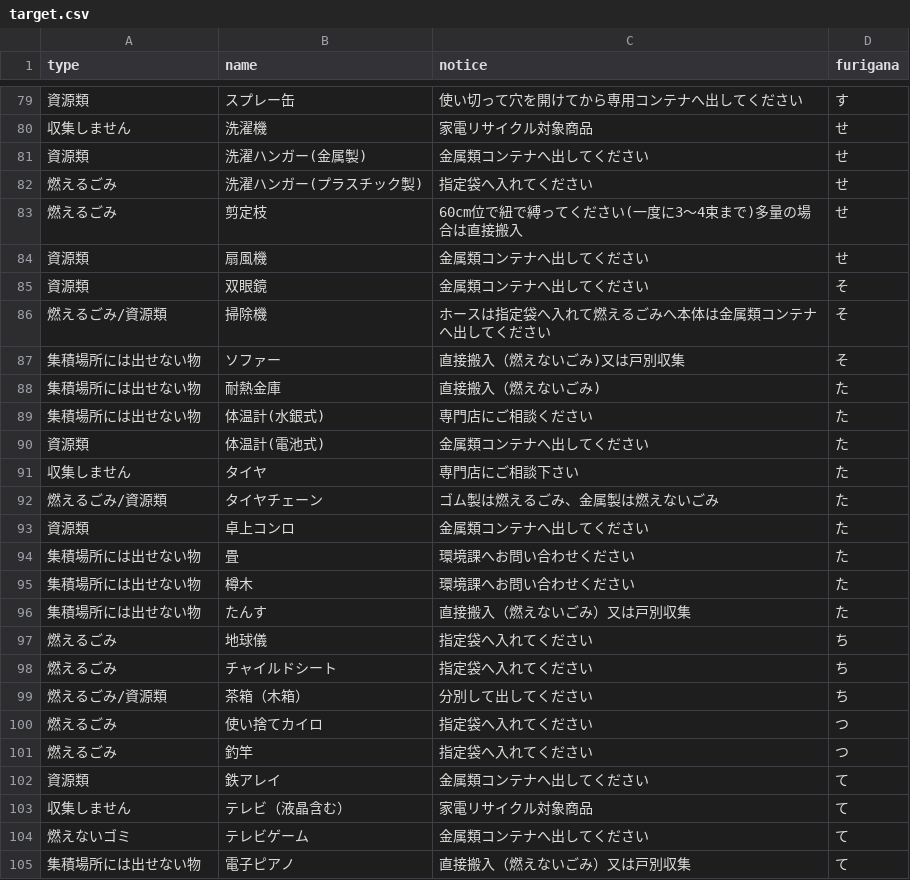
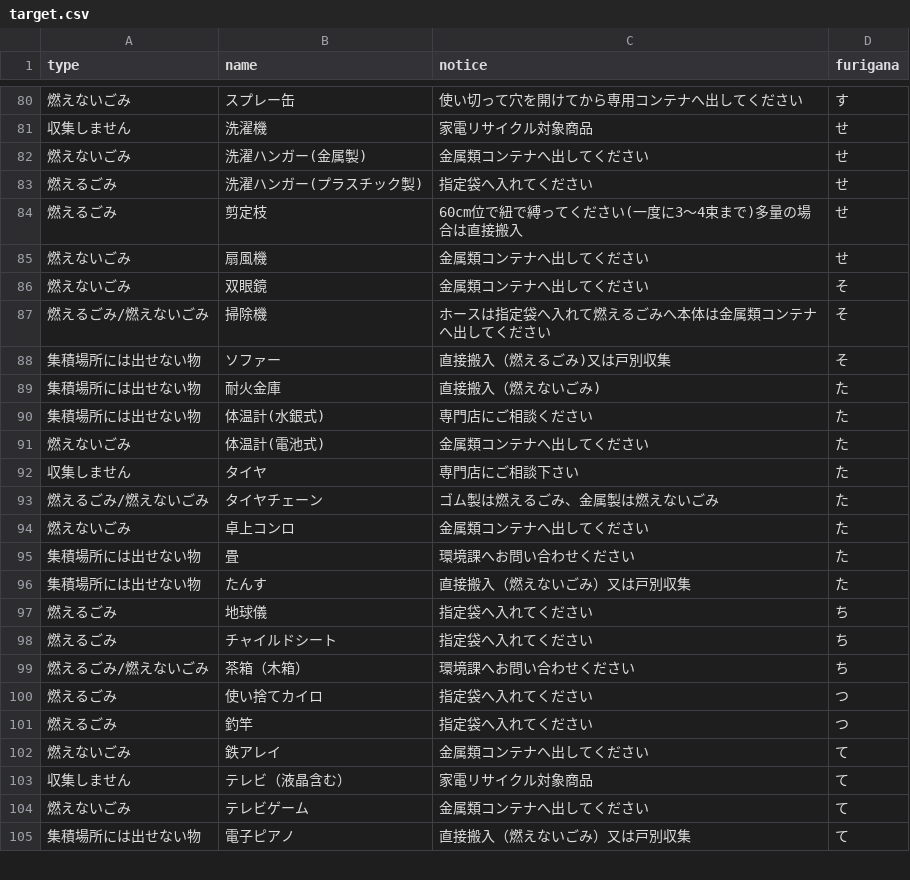
Before and after one commit to shimasho/5374, a CSV file: data/target.csv, drawn as a sheet; only a part is shown, gaps mark what is left out; the diff covers the shown part only.

```diff
--- a/data/target.csv
+++ b/data/target.csv
@@ -79,18 +80,17 @@ type,name,notice,furigana
-資源類,スプレー缶,使い切って穴を開けてから専用コンテナへ出してください,す
+燃えないごみ,スプレー缶,使い切って穴を開けてから専用コンテナへ出してください,す
 収集しません,洗濯機,家電リサイクル対象商品,せ
-資源類,洗濯ハンガー(金属製),金属類コンテナへ出してください,せ
+燃えないごみ,洗濯ハンガー(金属製),金属類コンテナへ出してください,せ
 燃えるごみ,洗濯ハンガー(プラスチック製),指定袋へ入れてください,せ
 燃えるごみ,剪定枝,60cm位で紐で縛ってください(一度に3～4束まで)多量の場合は直接搬入,せ
-資源類,扇風機,金属類コンテナへ出してください,せ
-資源類,双眼鏡,金属類コンテナへ出してください,そ
-燃えるごみ/資源類,掃除機,ホースは指定袋へ入れて燃えるごみへ本体は金属類コンテナへ出してください,そ
-集積場所には出せない物,ソファー,直接搬入（燃えないごみ)又は戸別収集,そ
-集積場所には出せない物,耐熱金庫,直接搬入（燃えないごみ),た
+燃えないごみ,扇風機,金属類コンテナへ出してください,せ
+燃えないごみ,双眼鏡,金属類コンテナへ出してください,そ
+燃えるごみ/燃えないごみ,掃除機,ホースは指定袋へ入れて燃えるごみへ本体は金属類コンテナへ出してください,そ
+集積場所には出せない物,ソファー,直接搬入（燃えるごみ)又は戸別収集,そ
+集積場所には出せない物,耐火金庫,直接搬入（燃えないごみ),た
 集積場所には出せない物,体温計(水銀式),専門店にご相談ください,た
-資源類,体温計(電池式),金属類コンテナへ出してください,た
+燃えないごみ,体温計(電池式),金属類コンテナへ出してください,た
 収集しません,タイヤ,専門店にご相談下さい,た
-燃えるごみ/資源類,タイヤチェーン,ゴム製は燃えるごみ、金属製は燃えないごみ,た
-資源類,卓上コンロ,金属類コンテナへ出してください,た
+燃えるごみ/燃えないごみ,タイヤチェーン,ゴム製は燃えるごみ、金属製は燃えないごみ,た
+燃えないごみ,卓上コンロ,金属類コンテナへ出してください,た
 集積場所には出せない物,畳,環境課へお問い合わせください,た
-集積場所には出せない物,樽木,環境課へお問い合わせください,た
 集積場所には出せない物,たんす,直接搬入（燃えないごみ）又は戸別収集,た
@@ -98,8 +98,8 @@ type,name,notice,furigana
 燃えるごみ,チャイルドシート,指定袋へ入れてください,ち
-燃えるごみ/資源類,茶箱（木箱）,分別して出してください,ち
+燃えるごみ/燃えないごみ,茶箱（木箱）,環境課へお問い合わせください,ち
 燃えるごみ,使い捨てカイロ,指定袋へ入れてください,つ
 燃えるごみ,釣竿,指定袋へ入れてください,つ
-資源類,鉄アレイ,金属類コンテナへ出してください,て
+燃えないごみ,鉄アレイ,金属類コンテナへ出してください,て
 収集しません,テレビ（液晶含む）,家電リサイクル対象商品,て
-燃えないゴミ,テレビゲーム,金属類コンテナへ出してください,て
+燃えないごみ,テレビゲーム,金属類コンテナへ出してください,て
 集積場所には出せない物,電子ピアノ,直接搬入（燃えないごみ）又は戸別収集,て
```
Also changed, not shown: 1 added row, 1 removed row and 38 edited cells elsewhere in this file.
